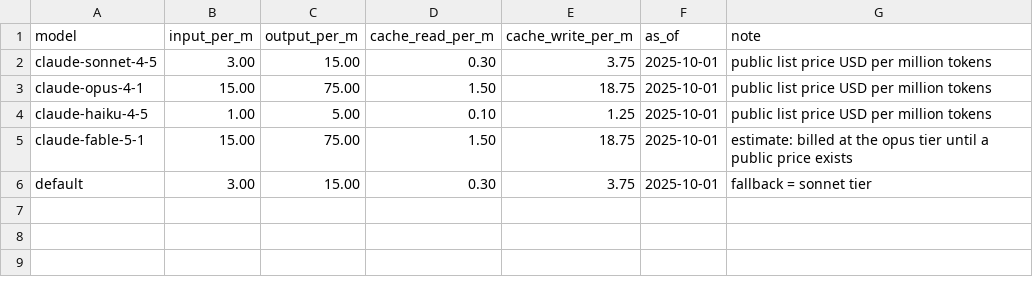
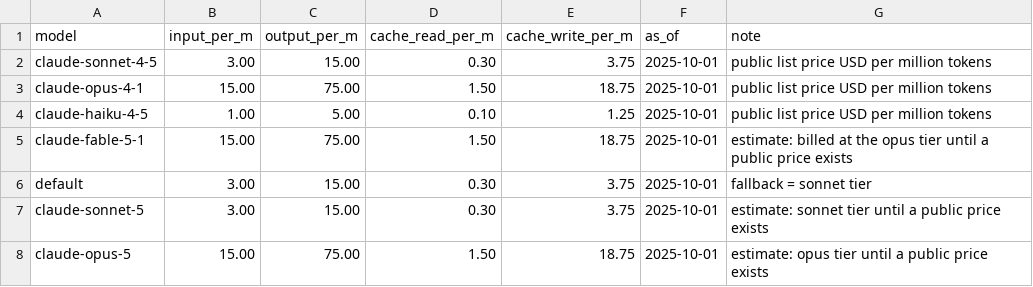
Before and after one commit to ryktara/TheAgent, a CSV file: data/model-prices.csv, drawn as a sheet; the diff names each change by its address in the sheet, - before the commit and + after, or states it on an @@ line.

Commit message:
P9: thin-parent foundry-build, progress file + return contract, model routing (docs/models.md), SYNC-RULES, screen routes variants, per-model metrics + context peak + escalation, cwd-scoped ingest, evals golden/triggers/e2e + thresholds; plugin 0.9.0

```diff
--- a/data/model-prices.csv
+++ b/data/model-prices.csv
+row 7: claude-sonnet-5 | 3.00 | 15.00 | 0.30 | 3.75 | 2025-10-01 | estimate: sonnet tier until a public price exists
+row 8: claude-opus-5 | 15.00 | 75.00 | 1.50 | 18.75 | 2025-10-01 | estimate: opus tier until a public price exists
```
Also changed, not shown: 26 other files.
